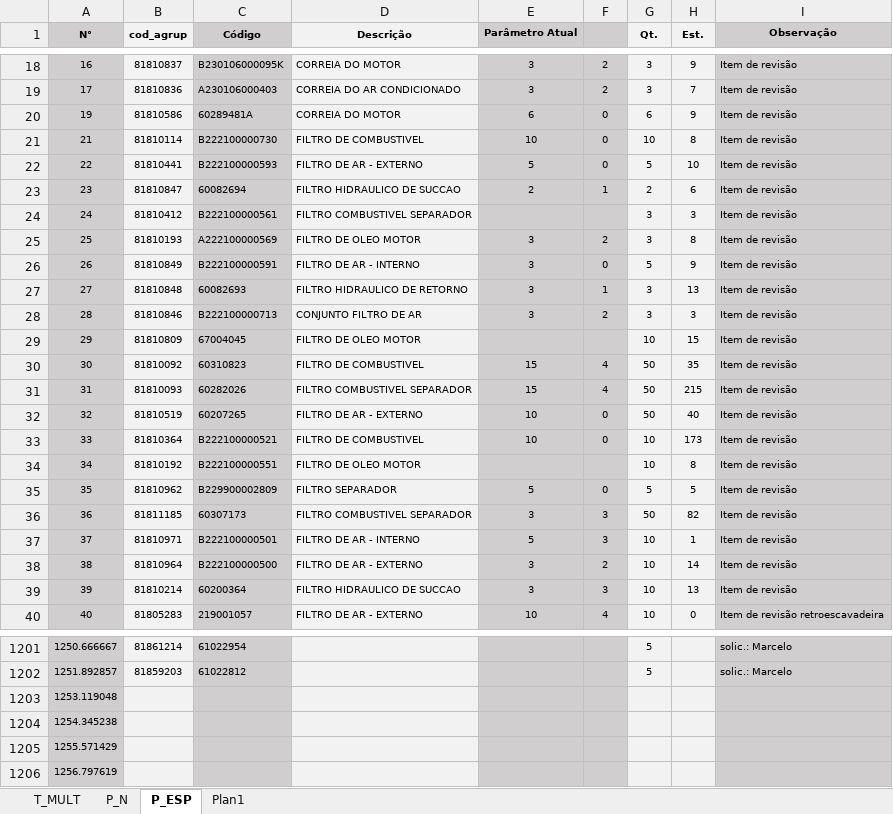
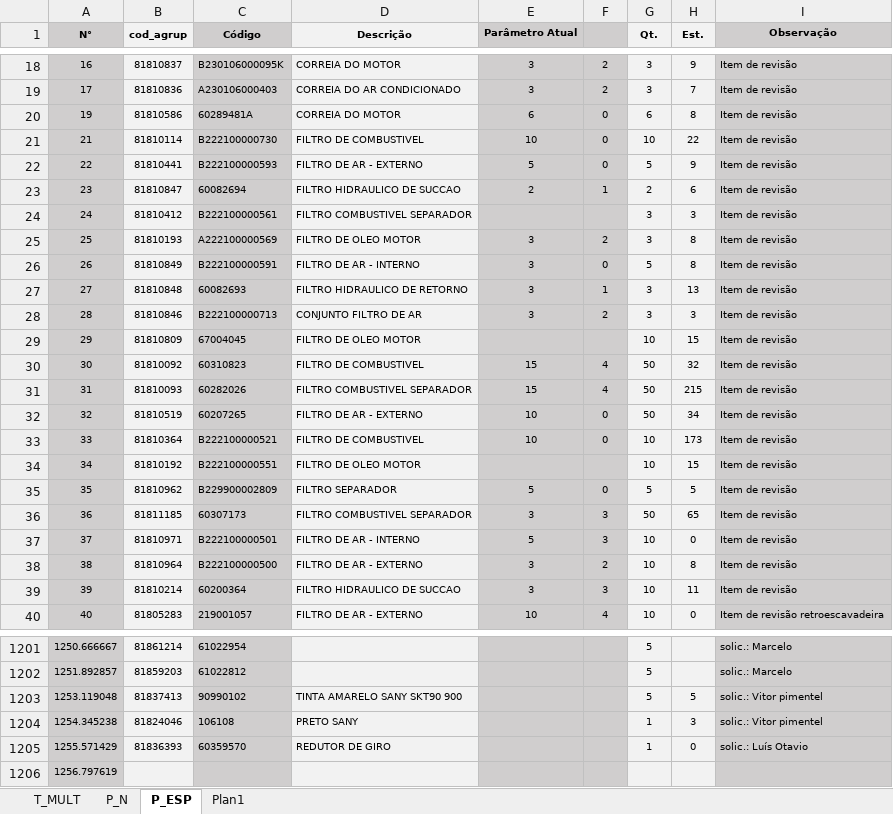
Before and after one commit to AlvaroKumaira/app_stock, an Excel workbook: params/Dados_Sug.xlsx, sheet P_ESP, drawn as a sheet; only a part is shown, gaps mark what is left out; values as stored, in another font and other column widths than the file's, no borders; conditional formats not drawn; the diff covers the shown part only; the diff names each change by its address in the sheet, - before the commit and + after, or states it on an @@ line.

```diff
--- a/params/Dados_Sug.xlsx (sheet P_ESP)
+++ b/params/Dados_Sug.xlsx (sheet P_ESP)
-H20 (Est.): 9
+H20 (Est.): 8
-H21 (Est.): 8
+H21 (Est.): 22
-H22 (Est.): 10
+H22 (Est.): 9
-H26 (Est.): 9
+H26 (Est.): 8
-H30 (Est.): 35
+H30 (Est.): 32
-H32 (Est.): 40
+H32 (Est.): 34
-H34 (Est.): 8
+H34 (Est.): 15
-H36 (Est.): 82
+H36 (Est.): 65
-H37 (Est.): 1
+H37 (Est.): 0
-H38 (Est.): 14
+H38 (Est.): 8
-H39 (Est.): 13
+H39 (Est.): 11
-B1203 (cod_agrup): (empty)
+B1203 (cod_agrup): 81837413
-C1203 (Código): (empty)
+C1203 (Código): 90990102
-D1203 (Descrição): (empty)
+D1203 (Descrição): TINTA AMARELO SANY SKT90 900
-G1203 (Qt.): (empty)
+G1203 (Qt.): 5
-H1203 (Est.): (empty)
+H1203 (Est.): 5
-I1203:I1204 (Observação): (empty)
+I1203:I1204 (Observação): solic.: Vitor pimentel
-B1204 (cod_agrup): (empty)
+B1204 (cod_agrup): 81824046
-C1204 (Código): (empty)
+C1204 (Código): 106108
-D1204 (Descrição): (empty)
+D1204 (Descrição): PRETO SANY
-G1204:G1205 (Qt.): (empty)
+G1204:G1205 (Qt.): 1
-H1204 (Est.): (empty)
+H1204 (Est.): 3
-B1205 (cod_agrup): (empty)
+B1205 (cod_agrup): 81836393
-C1205 (Código): (empty)
+C1205 (Código): 60359570
-D1205 (Descrição): (empty)
+D1205 (Descrição): REDUTOR DE GIRO
-H1205 (Est.): (empty)
+H1205 (Est.): 0
-I1205 (Observação): (empty)
+I1205 (Observação): solic.: Luís Otavio
```
Also changed, not shown: 183 edited cells elsewhere in this sheet, 4 other files.
